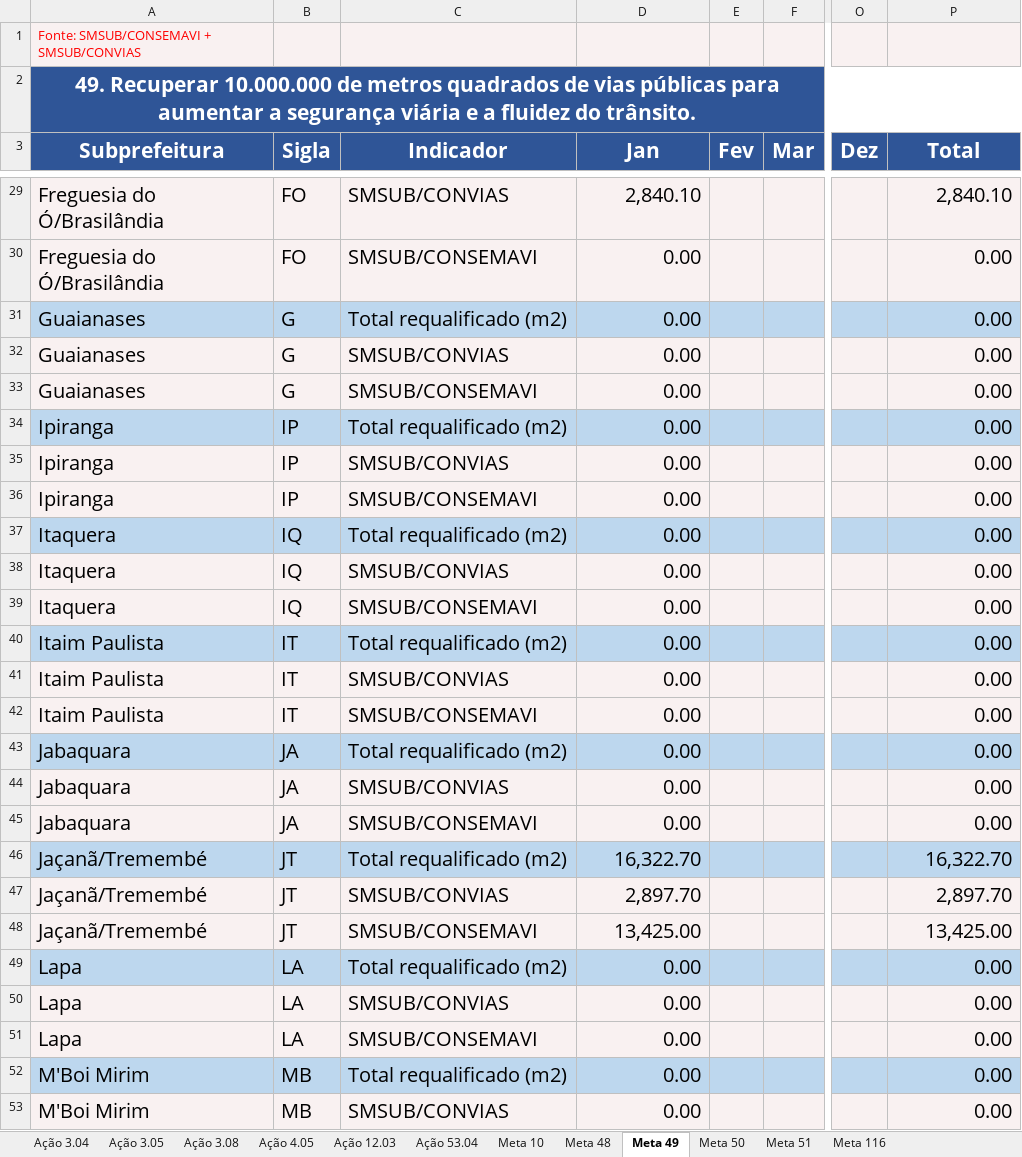
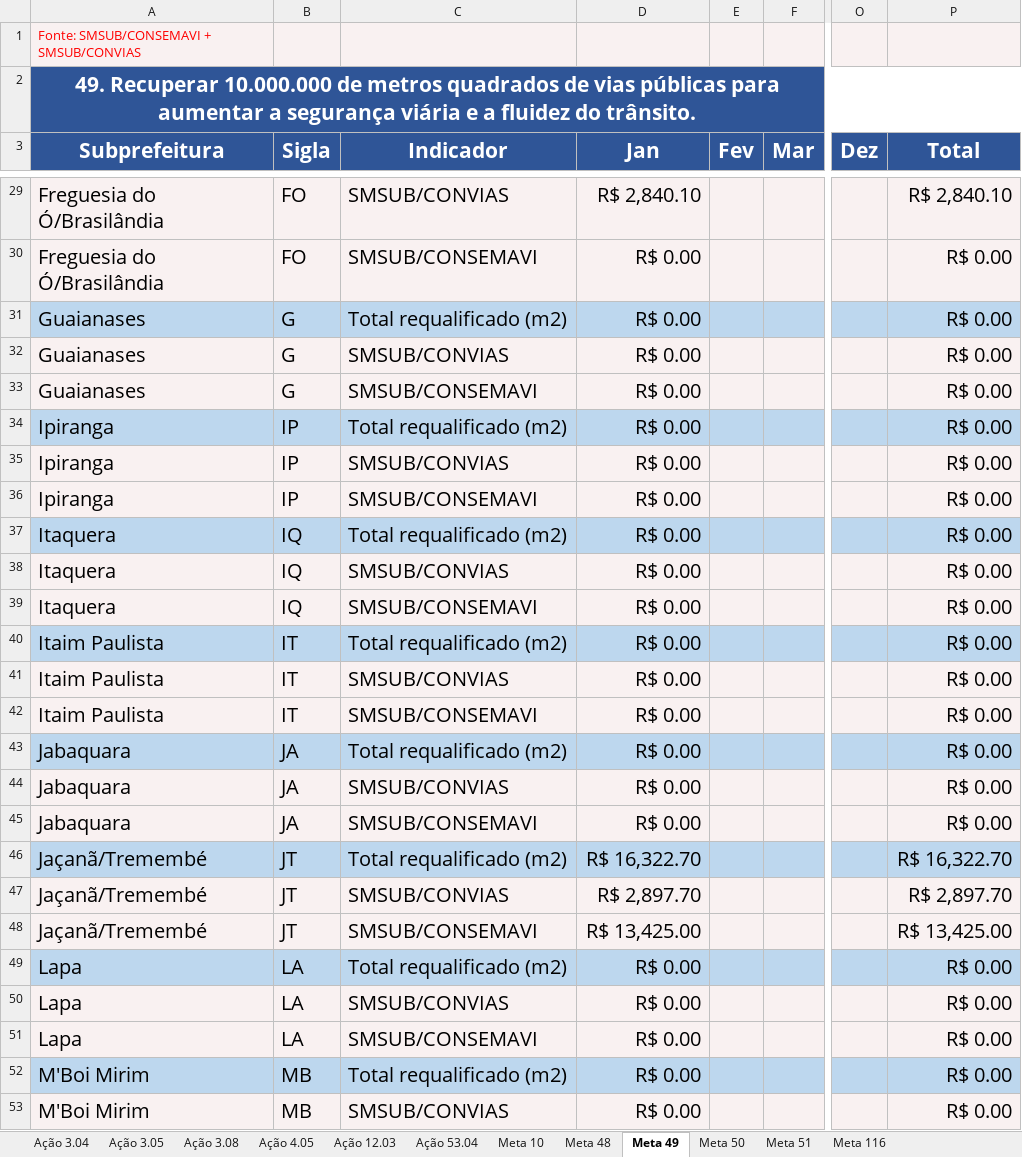
Before and after one commit to Kawdevlops/META-49-1, an Excel workbook: exit/Meta49_preenchido.xlsx, sheet Meta 49, drawn as a sheet; only a part is shown, gaps mark what is left out; values as stored, in another font and other column widths than the file's, no borders; the diff covers the shown part only; the diff names each change by its address in the sheet, - before the commit and + after, or states it on an @@ line.

```diff
--- a/exit/Meta49_preenchido.xlsx (sheet Meta 49)
+++ b/exit/Meta49_preenchido.xlsx (sheet Meta 49)
-D29 (Jan): 2,840.10
+D29 (Jan): R$ 2,840.10
-P29 (Total): 2,840.10
+P29 (Total): R$ 2,840.10
-D30:D45 (Jan): 0.00
+D30:D45 (Jan): R$ 0.00
-P30:P45 (Total): 0.00
+P30:P45 (Total): R$ 0.00
-D46 (Jan): 16,322.70
+D46 (Jan): R$ 16,322.70
-P46 (Total): 16,322.70
+P46 (Total): R$ 16,322.70
-D47 (Jan): 2,897.70
+D47 (Jan): R$ 2,897.70
-P47 (Total): 2,897.70
+P47 (Total): R$ 2,897.70
-D48 (Jan): 13,425.00
+D48 (Jan): R$ 13,425.00
-P48 (Total): 13,425.00
+P48 (Total): R$ 13,425.00
-D49:D53 (Jan): 0.00
+D49:D53 (Jan): R$ 0.00
-P49:P53 (Total): 0.00
+P49:P53 (Total): R$ 0.00
```
Also changed, not shown: 156 edited cells elsewhere in this sheet, 6 other files.
